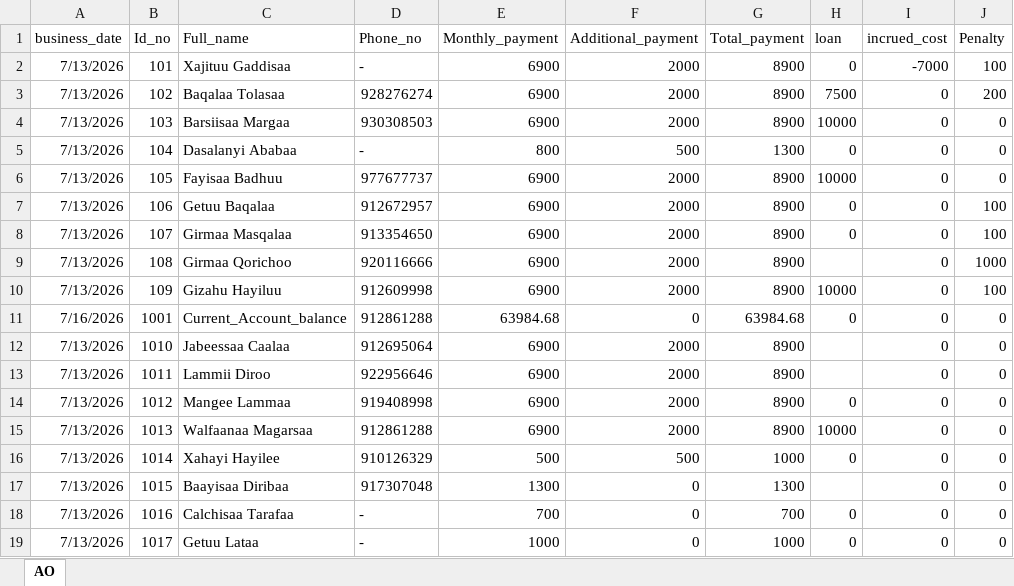
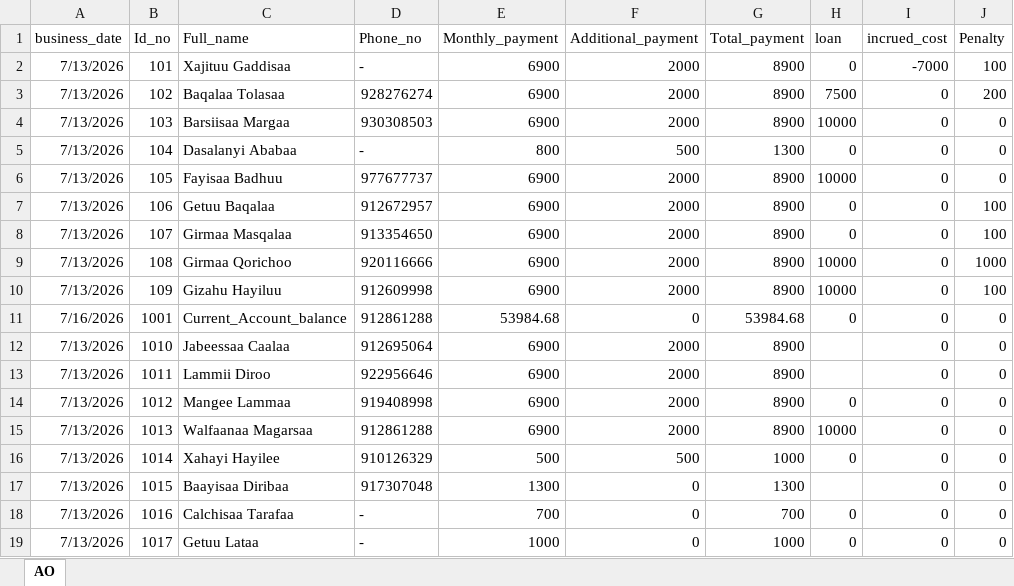
Before and after one commit to Walfaanaa/AL, an Excel workbook: AO.xlsx, sheet AO, drawn as a sheet; values as stored, in another font and other column widths than the file's, no borders; the diff names each change by its address in the sheet, - before the commit and + after, or states it on an @@ line.

Commit message:
Add files via upload

```diff
--- a/AO.xlsx (sheet AO)
+++ b/AO.xlsx (sheet AO)
-H9 (loan): (empty)
+H9 (loan): 10000
-E11 (Monthly_payment): 63984.68
+E11 (Monthly_payment): 53984.68
-G11 (Total_payment): 63984.68
+G11 (Total_payment): 53984.68
```
